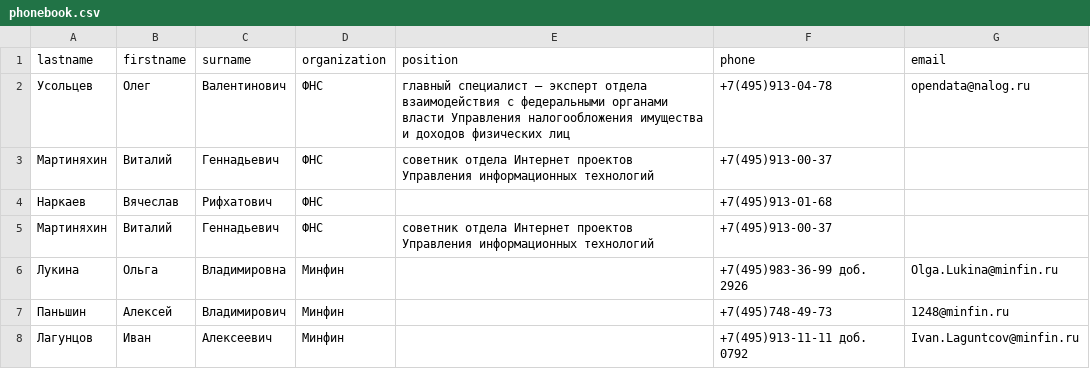
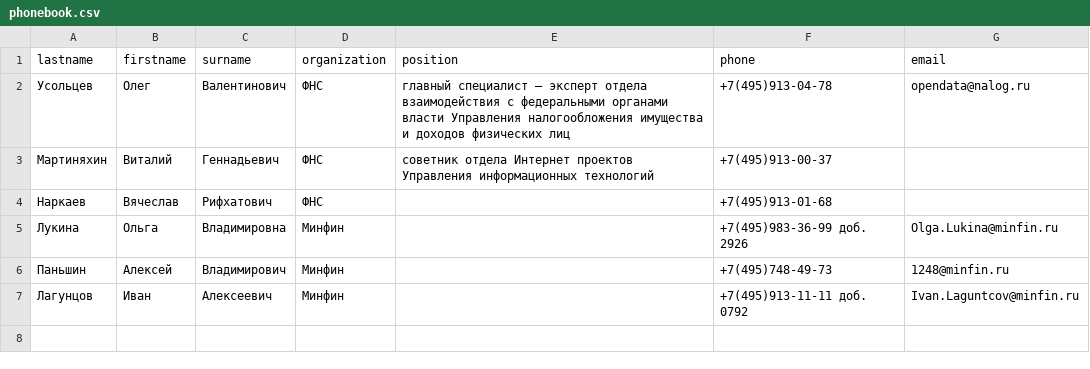
Before and after one commit to LiveS31/netology, a CSV file: рег_выр/dz2_2regexp/phonebook.csv, drawn as a sheet; the diff names each change by its address in the sheet, - before the commit and + after, or states it on an @@ line.

```diff
--- a/рег_выр/dz2_2regexp/phonebook.csv
+++ b/рег_выр/dz2_2regexp/phonebook.csv
-row 5: Мартиняхин | Виталий | Геннадьевич | ФНС | cоветник отдела Интернет проектов Управления информационных технологий | +7(495)913-00-37
```
Also changed, not shown: 7 other files.
